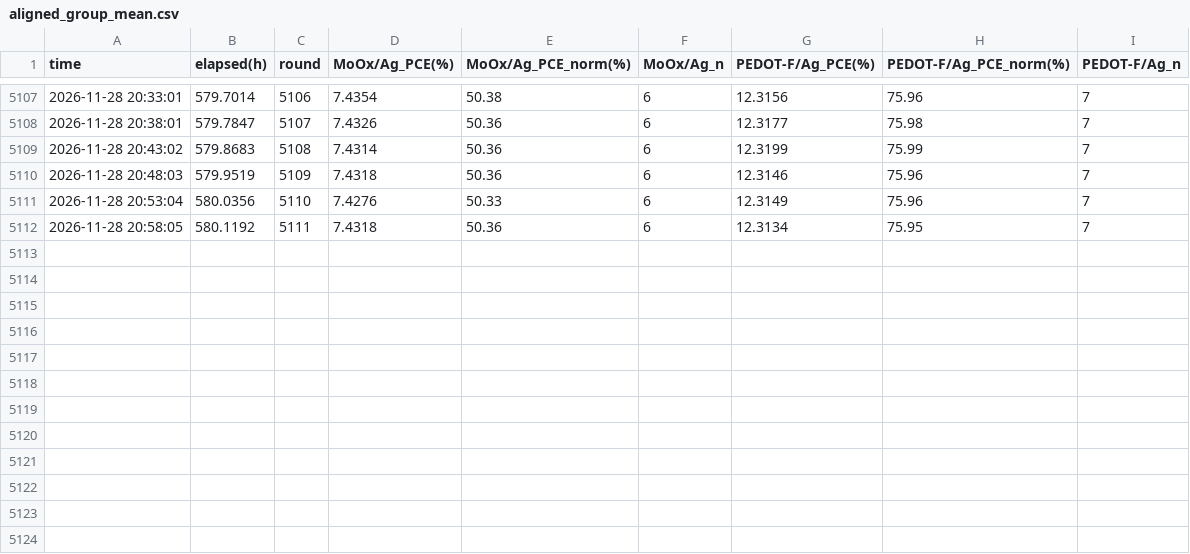
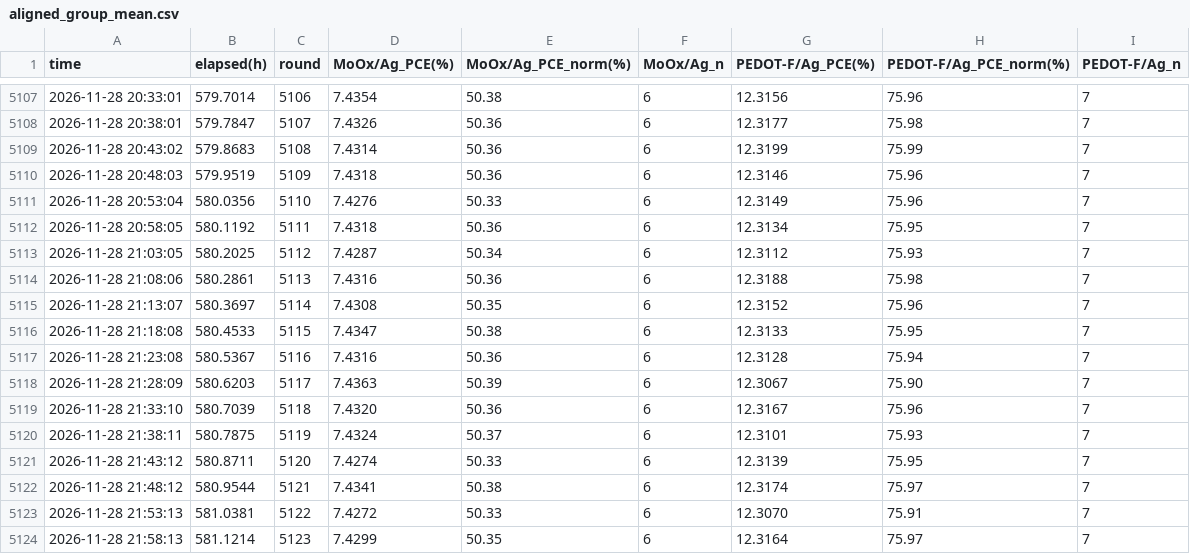
Before and after one commit to littleBlack2003/stabilty-data, a CSV file: indoor/aligned_group_mean.csv, drawn as a sheet; only a part is shown, gaps mark what is left out.

Commit message:
data: 刷新 indoor 数据图 (2026-11-28 22:01)

```diff
--- a/indoor/aligned_group_mean.csv
+++ b/indoor/aligned_group_mean.csv
@@ -5112 +5112,13 @@
 2026-11-28 20:58:05,580.1192,5111,7.4318,50.36,6,12.3134,75.95,7
+2026-11-28 21:03:05,580.2025,5112,7.4287,50.34,6,12.3112,75.93,7
+2026-11-28 21:08:06,580.2861,5113,7.4316,50.36,6,12.3188,75.98,7
+2026-11-28 21:13:07,580.3697,5114,7.4308,50.35,6,12.3152,75.96,7
+2026-11-28 21:18:08,580.4533,5115,7.4347,50.38,6,12.3133,75.95,7
+2026-11-28 21:23:08,580.5367,5116,7.4316,50.36,6,12.3128,75.94,7
+2026-11-28 21:28:09,580.6203,5117,7.4363,50.39,6,12.3067,75.90,7
+2026-11-28 21:33:10,580.7039,5118,7.4320,50.36,6,12.3167,75.96,7
+2026-11-28 21:38:11,580.7875,5119,7.4324,50.37,6,12.3101,75.93,7
+2026-11-28 21:43:12,580.8711,5120,7.4274,50.33,6,12.3139,75.95,7
+2026-11-28 21:48:12,580.9544,5121,7.4341,50.38,6,12.3174,75.97,7
+2026-11-28 21:53:13,581.0381,5122,7.4272,50.33,6,12.3070,75.91,7
+2026-11-28 21:58:13,581.1214,5123,7.4299,50.35,6,12.3164,75.97,7
```
Also changed, not shown: docs/summary_groups.csv, indoor/rounds.csv, 14 other files.
